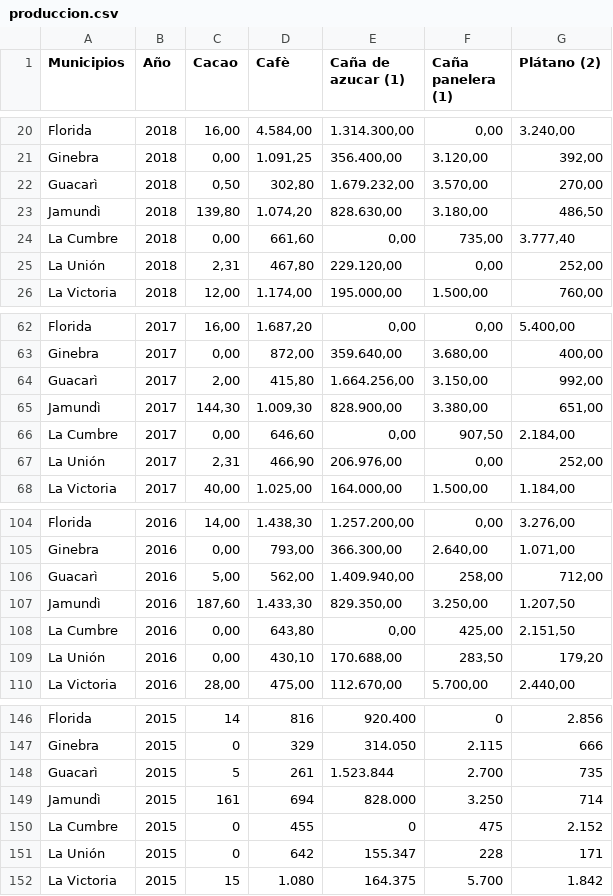
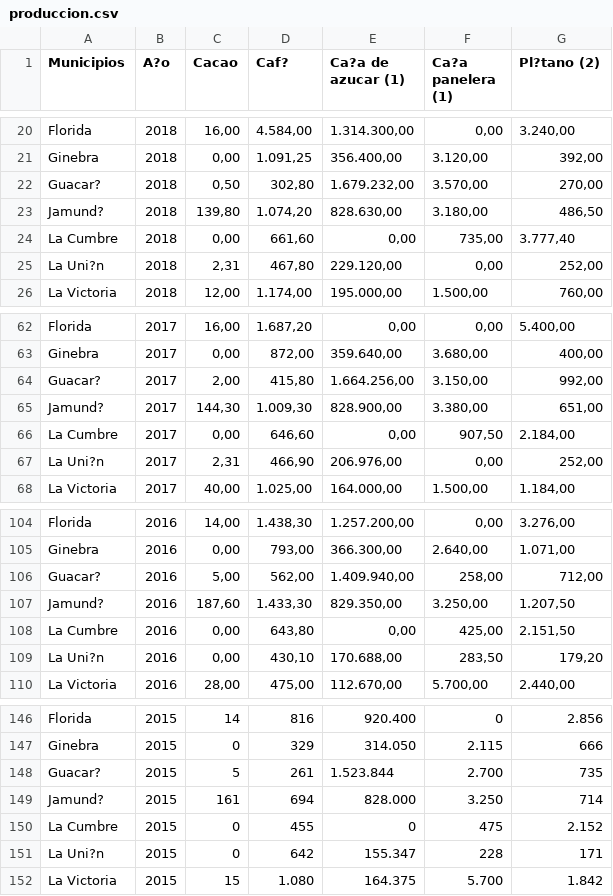
Before and after one commit to dovaseb/produccion-cultivos-valle-del-cauca, a CSV file: produccion.csv, drawn as a sheet; only a part is shown, gaps mark what is left out; the diff covers the shown part only.

Commit message:
Add files via upload

```diff
--- a/produccion.csv
+++ b/produccion.csv
@@ -1 +1 @@
-Municipios;Año;Cacao;Cafè;Caña de azucar (1);Caña panelera (1);Plátano (2)
+Municipios;A?o;Cacao;Caf?;Ca?a de azucar (1);Ca?a panelera (1);Pl?tano (2)
@@ -21,6 +21,6 @@ Florida;2018;16,00;4.584,00;1.314.300,00;0,00;3.240,00
 Ginebra;2018;0,00;1.091,25;356.400,00;3.120,00;392,00
-Guacarì;2018;0,50;302,80;1.679.232,00;3.570,00;270,00
-Jamundì;2018;139,80;1.074,20;828.630,00;3.180,00;486,50
+Guacar?;2018;0,50;302,80;1.679.232,00;3.570,00;270,00
+Jamund?;2018;139,80;1.074,20;828.630,00;3.180,00;486,50
 La Cumbre;2018;0,00;661,60;0,00;735,00;3.777,40
-La Unión;2018;2,31;467,80;229.120,00;0,00;252,00
+La Uni?n;2018;2,31;467,80;229.120,00;0,00;252,00
 La Victoria;2018;12,00;1.174,00;195.000,00;1.500,00;760,00
@@ -63,6 +63,6 @@ Florida;2017;16,00;1.687,20;0,00;0,00;5.400,00
 Ginebra;2017;0,00;872,00;359.640,00;3.680,00;400,00
-Guacarì;2017;2,00;415,80;1.664.256,00;3.150,00;992,00
-Jamundì;2017;144,30;1.009,30;828.900,00;3.380,00;651,00
+Guacar?;2017;2,00;415,80;1.664.256,00;3.150,00;992,00
+Jamund?;2017;144,30;1.009,30;828.900,00;3.380,00;651,00
 La Cumbre;2017;0,00;646,60;0,00;907,50;2.184,00
-La Unión;2017;2,31;466,90;206.976,00;0,00;252,00
+La Uni?n;2017;2,31;466,90;206.976,00;0,00;252,00
 La Victoria;2017;40,00;1.025,00;164.000,00;1.500,00;1.184,00
@@ -105,6 +105,6 @@ Florida;2016;14,00;1.438,30;1.257.200,00;0,00;3.276,00
 Ginebra;2016;0,00;793,00;366.300,00;2.640,00;1.071,00
-Guacarì;2016;5,00;562,00;1.409.940,00;258,00;712,00
-Jamundì;2016;187,60;1.433,30;829.350,00;3.250,00;1.207,50
+Guacar?;2016;5,00;562,00;1.409.940,00;258,00;712,00
+Jamund?;2016;187,60;1.433,30;829.350,00;3.250,00;1.207,50
 La Cumbre;2016;0,00;643,80;0,00;425,00;2.151,50
-La Unión;2016;0,00;430,10;170.688,00;283,50;179,20
+La Uni?n;2016;0,00;430,10;170.688,00;283,50;179,20
 La Victoria;2016;28,00;475,00;112.670,00;5.700,00;2.440,00
@@ -147,6 +147,6 @@ Florida;2015;14;816;920.400;0;2.856
 Ginebra;2015;0;329;314.050;2.115;666
-Guacarì;2015;5;261;1.523.844;2.700;735
-Jamundì;2015;161;694;828.000;3.250;714
+Guacar?;2015;5;261;1.523.844;2.700;735
+Jamund?;2015;161;694;828.000;3.250;714
 La Cumbre;2015;0;455;0;475;2.152
-La Unión;2015;0;642;155.347;228;171
+La Uni?n;2015;0;642;155.347;228;171
 La Victoria;2015;15;1.080;164.375;5.700;1.842
```
Also changed, not shown: 121 edited cells elsewhere in this file.
